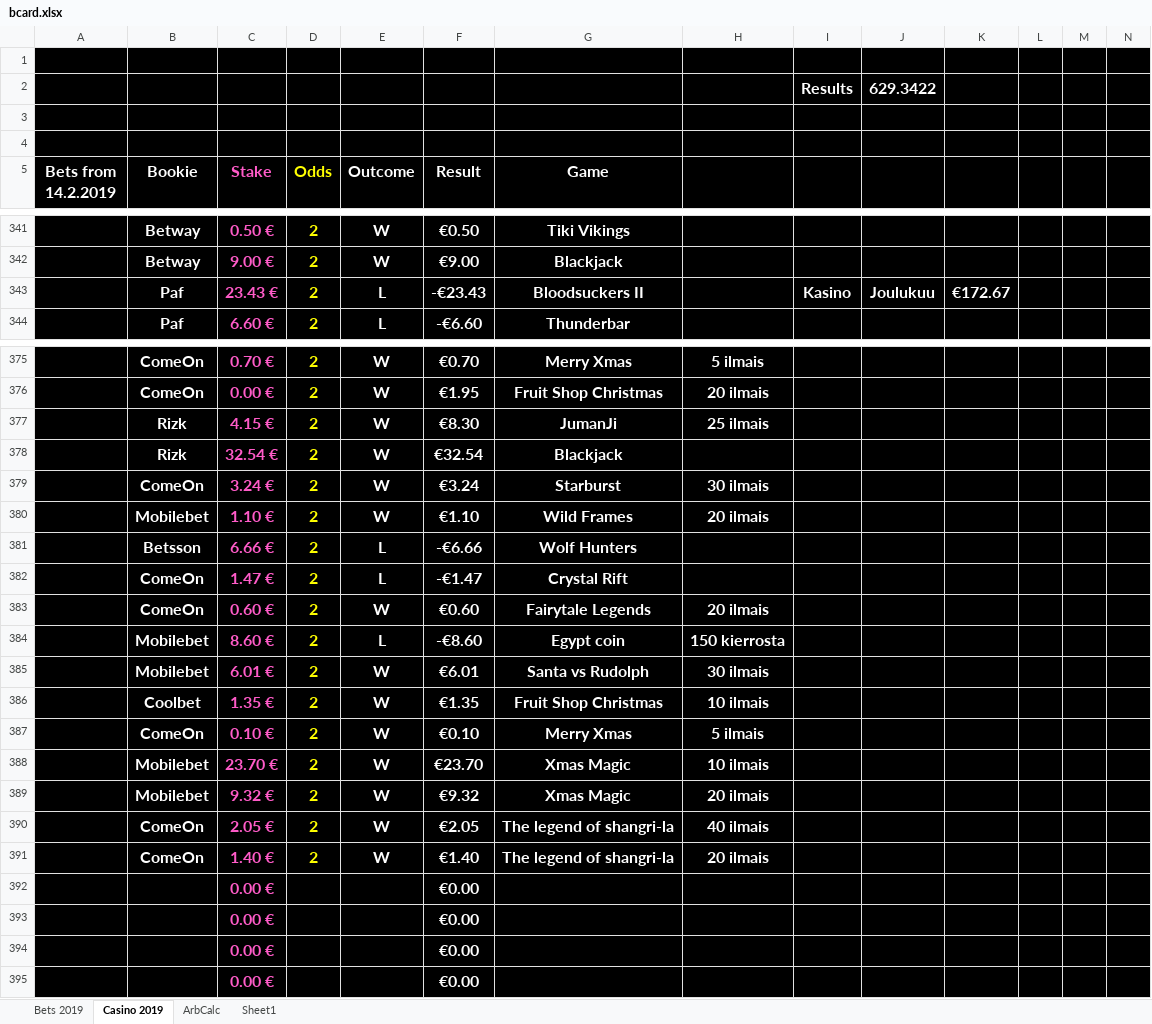
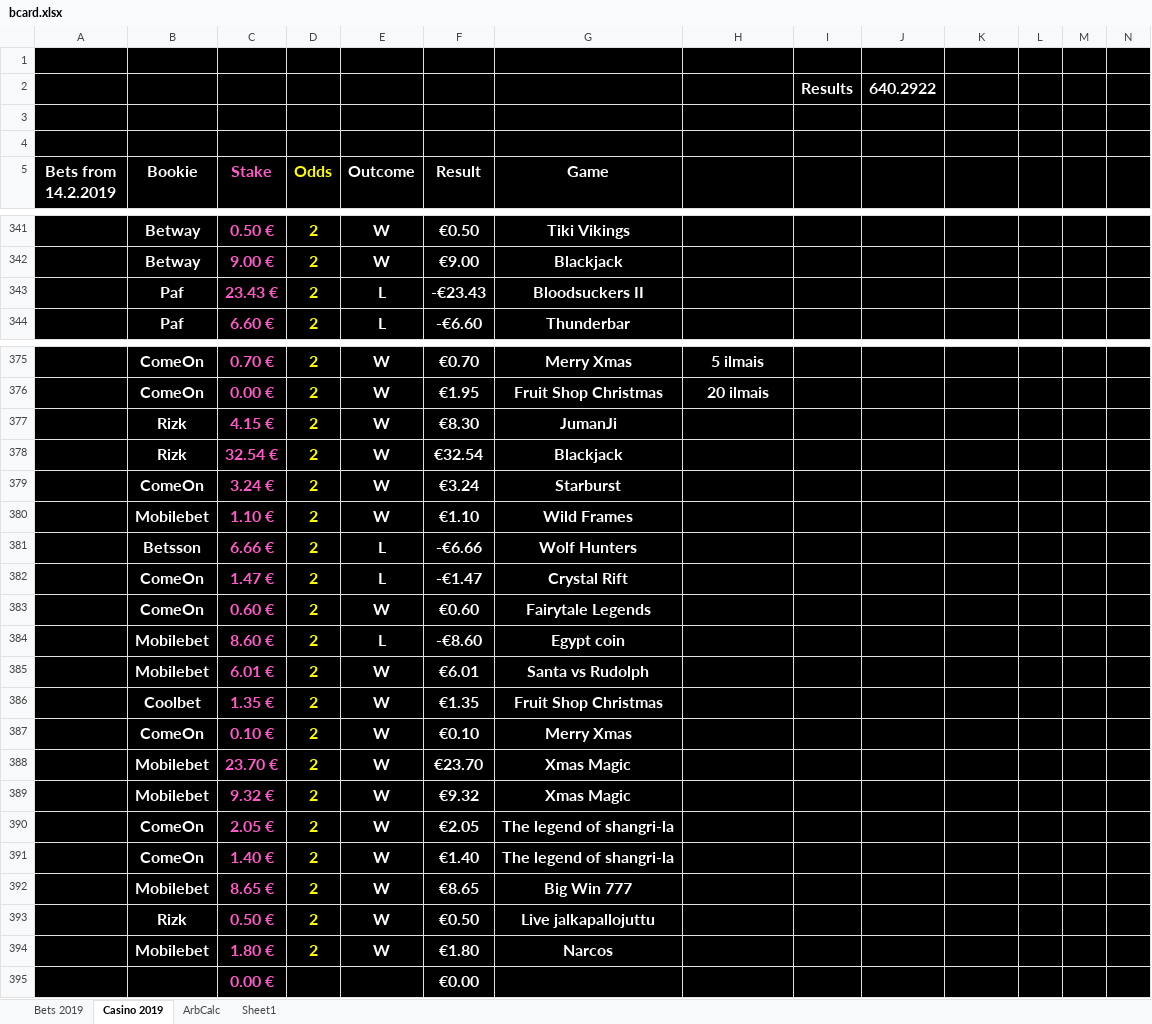
Before and after one commit to Dexcel93/betsit20, an Excel workbook: bcard.xlsx, sheet Casino 2019, drawn as a sheet; only a part is shown, gaps mark what is left out; values as stored, in another font and other column widths than the file's, no borders; conditional formats not drawn; removed rows and columns are numbered as before the commit, all else as after; rows hold the shown columns only; the diff names each change by its address in the sheet, - before the commit and + after, or states it on an @@ line.

```diff
--- a/bcard.xlsx (sheet Casino 2019)
+++ b/bcard.xlsx (sheet Casino 2019)
-J2: 629.3422
+J2: 640.2922
-I343: Kasino
+I343: (empty)
-J343: Joulukuu
+J343: (empty)
-K343: €172.67
+K343: (empty)
-H377: 25 ilmais
+H377: (empty)
-H379: 30 ilmais
+H379: (empty)
-H380: 20 ilmais
+H380: (empty)
-H383: 20 ilmais
+H383: (empty)
-H384: 150 kierrosta
+H384: (empty)
-H385: 30 ilmais
+H385: (empty)
-H386: 10 ilmais
+H386: (empty)
-H387: 5 ilmais
+H387: (empty)
-H388: 10 ilmais
+H388: (empty)
-H389: 20 ilmais
+H389: (empty)
-H390: 40 ilmais
+H390: (empty)
-H391: 20 ilmais
+H391: (empty)
-row 392:  |  | 0.00 € |  |  | €0.00
-row 393:  |  | 0.00 € |  |  | €0.00
-row 394:  |  | 0.00 € |  |  | €0.00
+row 392:  | Mobilebet | 8.65 € | 2 | W | €8.65 | Big Win 777
+row 393:  | Rizk | 0.50 € | 2 | W | €0.50 | Live jalkapallojuttu
+row 394:  | Mobilebet | 1.80 € | 2 | W | €1.80 | Narcos
```
Also changed, not shown: sheet Bets 2019, sheet ArbCalc, formulas that keep their value.
